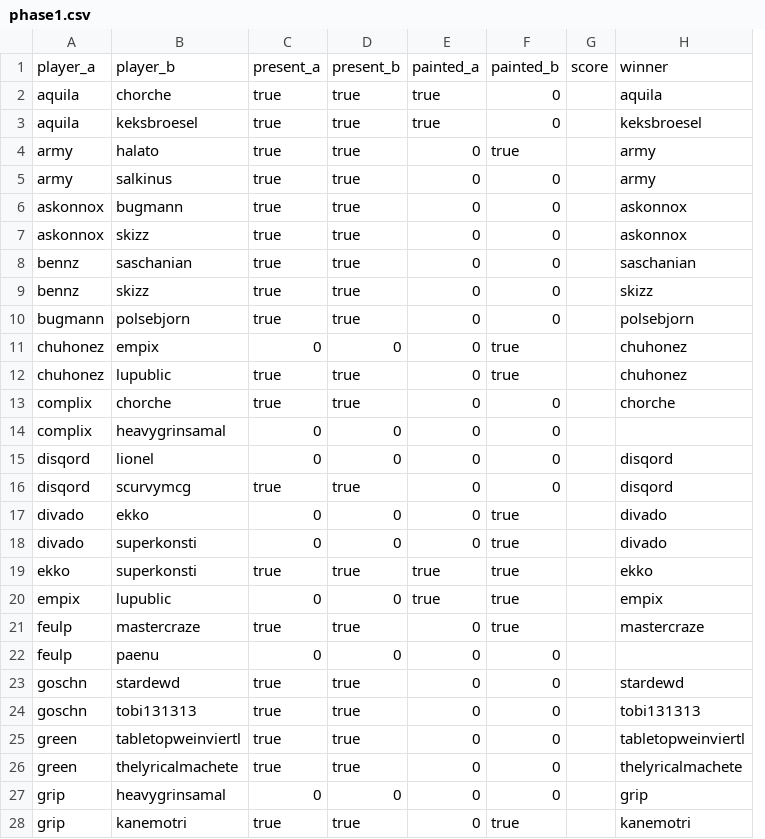
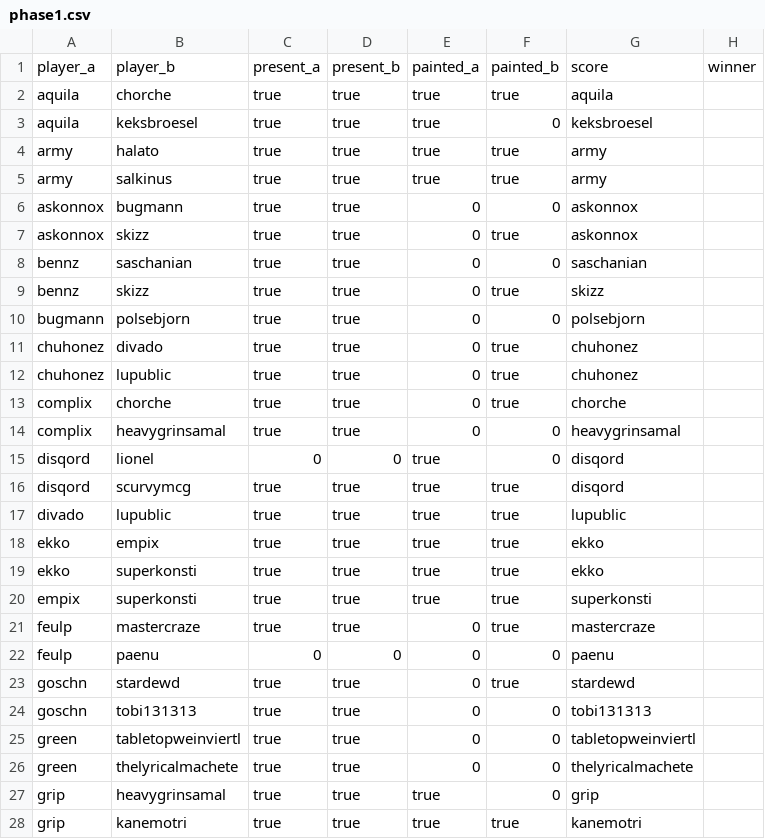
Before and after one commit to supernovatabletop/supernova, a CSV file: _data/pairings/phase1.csv, drawn as a sheet; only a part is shown; removed rows and columns are numbered as before the commit, all else as after; the diff covers the shown part only; the diff names each change by its address in the sheet, - before the commit and + after, or states it on an @@ line.

Commit message:
results updated

```diff
--- a/_data/pairings/phase1.csv
+++ b/_data/pairings/phase1.csv
-column G, row 1: score
+column H, row 1: winner
-G1: winner
+G1: score
-F2: 0
+F2: true
-E4:E5: 0
+E4:E5: true
-F5: 0
+F5: true
-F7: 0
+F7: true
-F9: 0
+F9: true
-B11: empix
+B11: divado
-C11: 0
+C11: true
-D11: 0
+D11: true
-F13: 0
+F13: true
-C14: 0
+C14: true
-D14: 0
+D14: true
-G14: (empty)
+G14: heavygrinsamal
-E15:E16: 0
+E15:E16: true
-F16: 0
+F16: true
-row 17: divado | ekko | 0 | 0 | 0 | true |  | divado
-row 18: divado | superkonsti | 0 | 0 | 0 | true |  | divado
+row 17: divado | lupublic | true | true | true | true | lupublic
+row 18: ekko | empix | true | true | true | true | ekko
-B20: lupublic
+B20: superkonsti
-C20: 0
+C20: true
-D20: 0
+D20: true
-G20: empix
+G20: superkonsti
-G22: (empty)
+G22: paenu
-F23: 0
+F23: true
-C27: 0
+C27: true
-D27: 0
+D27: true
-E27:E28: 0
+E27:E28: true
```
Also changed, not shown: 11 edited cells elsewhere in this file.
